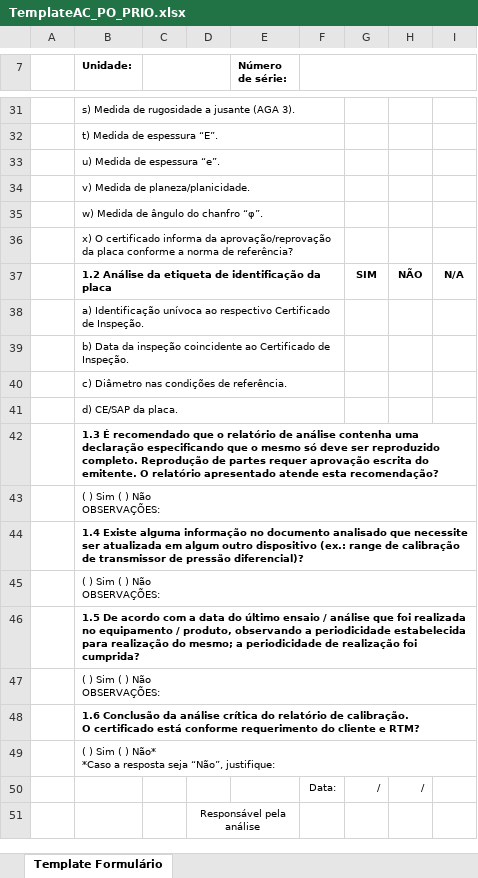
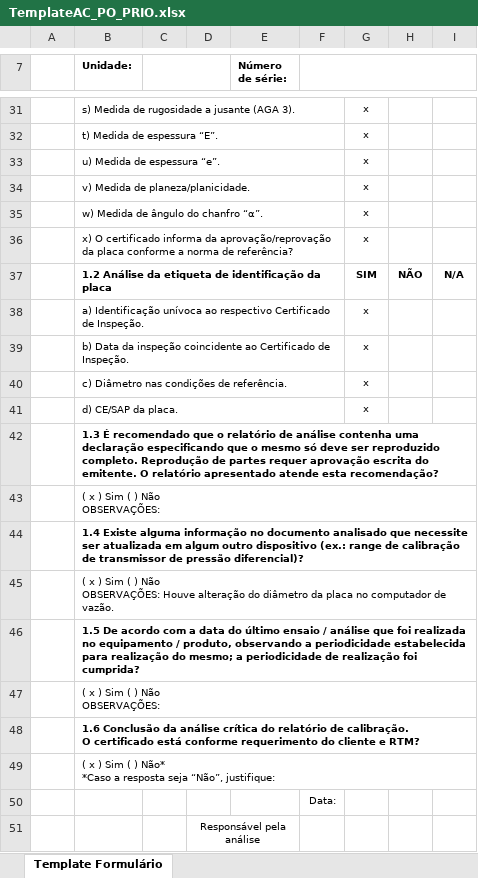
Before and after one commit to 1998-sys/AC-s_app, an Excel workbook: TemplateAC_PO_PRIO.xlsx, sheet Template Formulário, drawn as a sheet; only a part is shown, gaps mark what is left out; values as stored, in another font and other column widths than the file's, no borders; charts and pictures not drawn; removed rows and columns are numbered as before the commit, all else as after; ↵ is a line break in a cell; the diff covers the shown part only; the diff names each change by its address in the sheet, - before the commit and + after, or states it on an @@ line.

Commit message:
ajuste função impressão AC para placa de orificio PRIO

```diff
--- a/TemplateAC_PO_PRIO.xlsx (sheet Template Formulário)
+++ b/TemplateAC_PO_PRIO.xlsx (sheet Template Formulário)
-G31:G34: (empty)
+G31:G34: x
-row 35:  | w) Medida de ângulo do chanfro “φ”.
+row 35:  | w) Medida de ângulo do chanfro “α”. |  |  |  |  | x
-G36: (empty)
+G36: x
-G38:G41: (empty)
+G38:G41: x
-B43 (Unidade:): ( ) Sim ( ) Não ↵ OBSERVAÇÕES:
+B43 (Unidade:): ( x ) Sim ( ) Não ↵ OBSERVAÇÕES:
-B45 (Unidade:): ( ) Sim ( ) Não ↵ OBSERVAÇÕES:
+B45 (Unidade:): ( x ) Sim ( ) Não ↵ OBSERVAÇÕES: Houve alteração do diâmetro da placa no computador de vazão.
-B47 (Unidade:): ( ) Sim ( ) Não ↵ OBSERVAÇÕES:
+B47 (Unidade:): ( x ) Sim ( ) Não ↵ OBSERVAÇÕES:
-B49 (Unidade:): ( ) Sim…
+B49 (Unidade:): ( x ) Sim…
-row 50:  |  |  |  |  | Data: | / | /
+row 50:  |  |  |  |  | Data:
```
Also changed, not shown: 20 edited cells elsewhere in this sheet, charts or pictures, TemplateAC_PRIO.xlsx, 4 other files.
